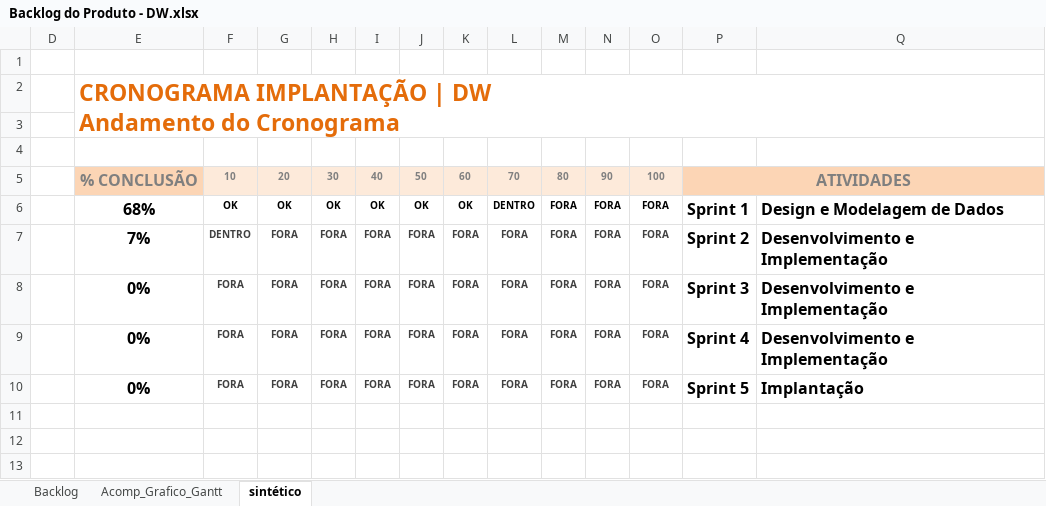
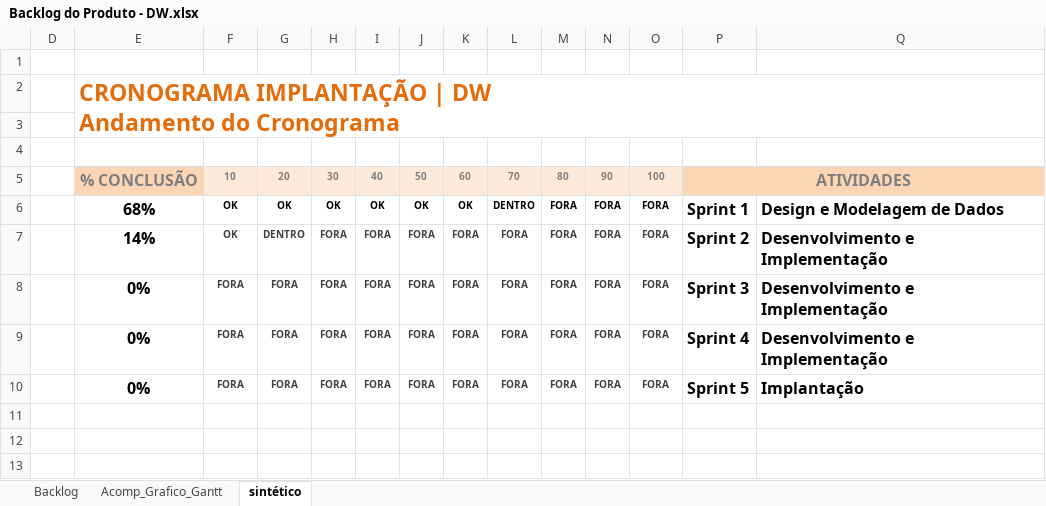
Before and after one commit to Matheus-Shadow/Data-Warehouse, an Excel workbook: Documentos/Demais Documentos do Projeto/Backlog do Produto - DW.xlsx, sheet sintético, drawn as a sheet; values as stored, in another font and other column widths than the file's, no borders; conditional formats not drawn; the diff names each change by its address in the sheet, - before the commit and + after, or states it on an @@ line.

```diff
--- a/Documentos/Demais Documentos do Projeto/Backlog do Produto - DW.xlsx (sheet sintético)
+++ b/Documentos/Demais Documentos do Projeto/Backlog do Produto - DW.xlsx (sheet sintético)
-E7: 7%
+E7: 14%
-F7: DENTRO
+F7: OK
-G7: FORA
+G7: DENTRO
```
Also changed, not shown: sheet Backlog, hidden cells, Documentos/Mapeamento das Fontes de Dados/ACTYON/MAPEAMENTO_ACTYON.xlsx, Documentos/Mapeamento das Fontes de Dados/VCOM/MAPEAMENTO_VCOM.xlsx.
